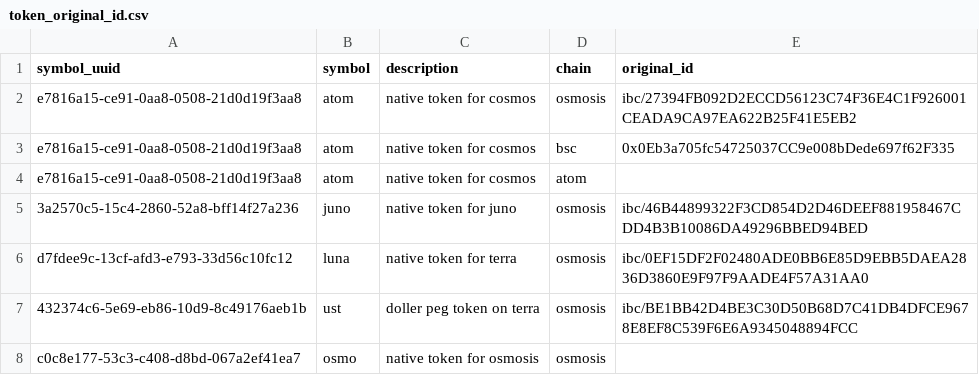
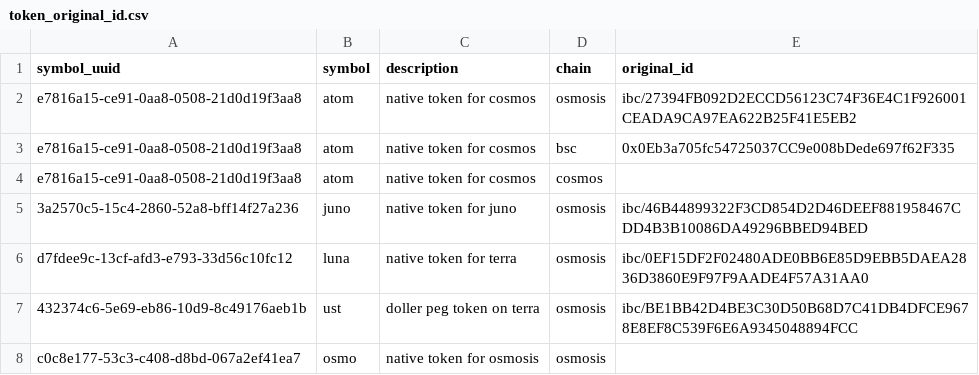
Before and after one commit to ca3-caaip/token_original_id, a CSV file: token_original_id.csv, drawn as a sheet.

Commit message:
fix atom

```diff
--- a/token_original_id.csv
+++ b/token_original_id.csv
@@ -3,3 +3,3 @@ e7816a15-ce91-0aa8-0508-21d0d19f3aa8,atom,native token for cosmos,osmosis,ibc/27
 e7816a15-ce91-0aa8-0508-21d0d19f3aa8,atom,native token for cosmos,bsc,0x0Eb3a705fc54725037CC9e008bDede697f62F335
-e7816a15-ce91-0aa8-0508-21d0d19f3aa8,atom,native token for cosmos,atom,
+e7816a15-ce91-0aa8-0508-21d0d19f3aa8,atom,native token for cosmos,cosmos,
 3a2570c5-15c4-2860-52a8-bff14f27a236,juno,native token for juno,osmosis,ibc/46B44899322F3CD854D2D46DEEF881958467CDD4B3B10086DA49296BBED94BED
```
